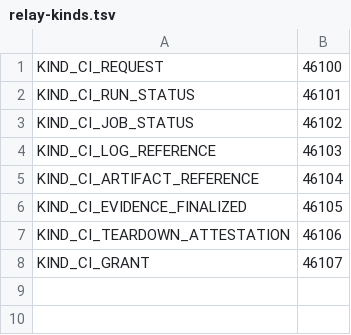
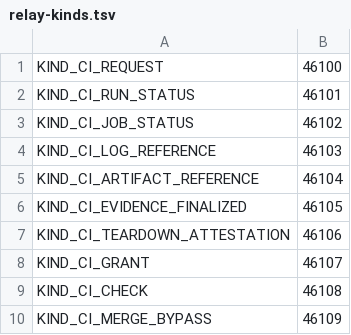
Before and after one commit to only21mil/buzz, a TSV file: ci-acceptance/completion-cases/relay-kinds.tsv, drawn as a sheet; the diff names each change by its address in the sheet, - before the commit and + after, or states it on an @@ line.

Commit message:
Repair acceptance anchors and CI script coverage; share installer checks (#262)
* fix(ci): refresh completion anchors against landed contracts

Signed-off-by: Victor Vogel <263261067+only21mil@users.noreply.github.com>

* test(ci): run deploy and isolated preflight contracts

Signed-off-by: Victor Vogel <263261067+only21mil@users.noreply.github.com>

* fix(ci): keep probe stdout separate from its summary file

Signed-off-by: Victor Vogel <263261067+only21mil@users.noreply.github.com>

* fix(ci): preserve relay key generation failures and quote arrays

Signed-off-by: Victor Vogel <263261067+only21mil@users.noreply.github.com>

* refactor(native-ci): share installer path and ownership checks

Signed-off-by: Victor Vogel <263261067+only21mil@users.noreply.github.com>

* fix(native-ci): bind extracted helper in frozen source checks

Signed-off-by: Victor Vogel <263261067+only21mil@users.noreply.github.com>

* fix(scripts): validate native runtime cache path components

Signed-off-by: Victor Vogel <263261067+only21mil@users.noreply.github.com>

* fix(scripts): accept runtime SemVer build metadata

Signed-off-by: Victor Vogel <263261067+only21mil@users.noreply.github.com>

* test(ci): remove ripgrep from release authority checks

Signed-off-by: Victor Vogel <263261067+only21mil@users.noreply.github.com>

* test(deploy): remove ripgrep and fail closed on scan errors

Signed-off-by: Victor Vogel <263261067+only21mil@users.noreply.github.com>

---------

Signed-off-by: Victor Vogel <263261067+only21mil@users.noreply.github.com>
Co-authored-by: Victor Vogel <263261067+only21mil@users.noreply.github.com>

```diff
--- a/ci-acceptance/completion-cases/relay-kinds.tsv
+++ b/ci-acceptance/completion-cases/relay-kinds.tsv
+row 9: KIND_CI_CHECK | 46108
+row 10: KIND_CI_MERGE_BYPASS | 46109
```
Also changed, not shown: 19 other files.
